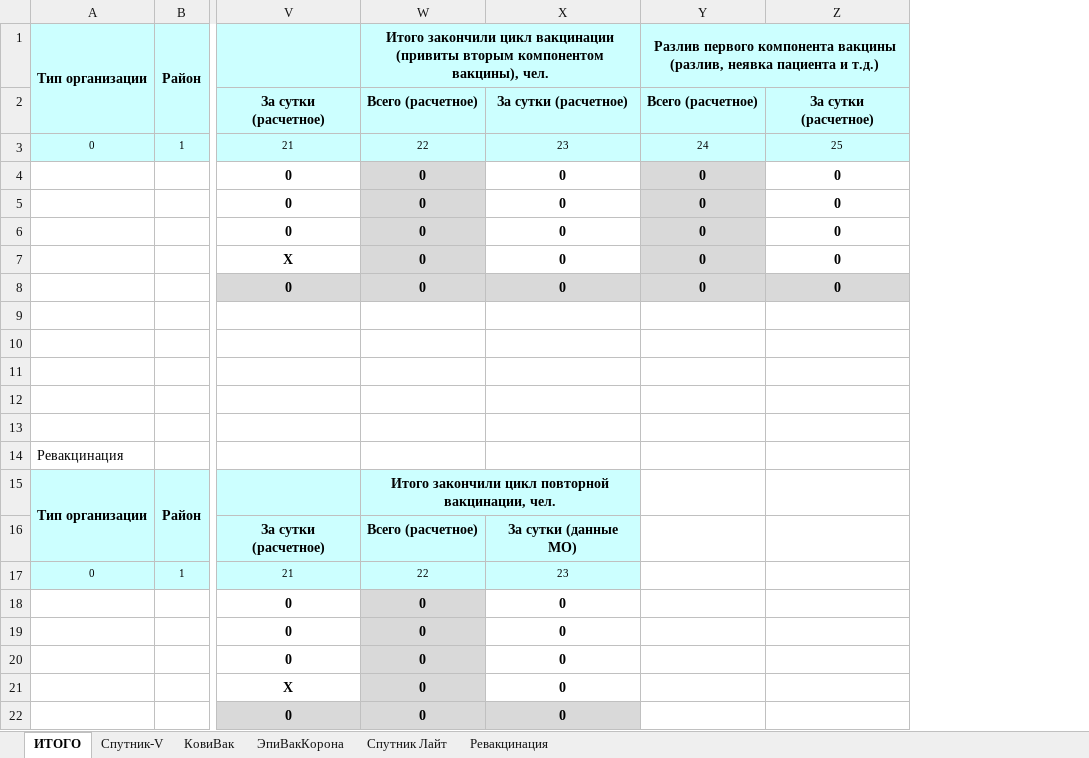
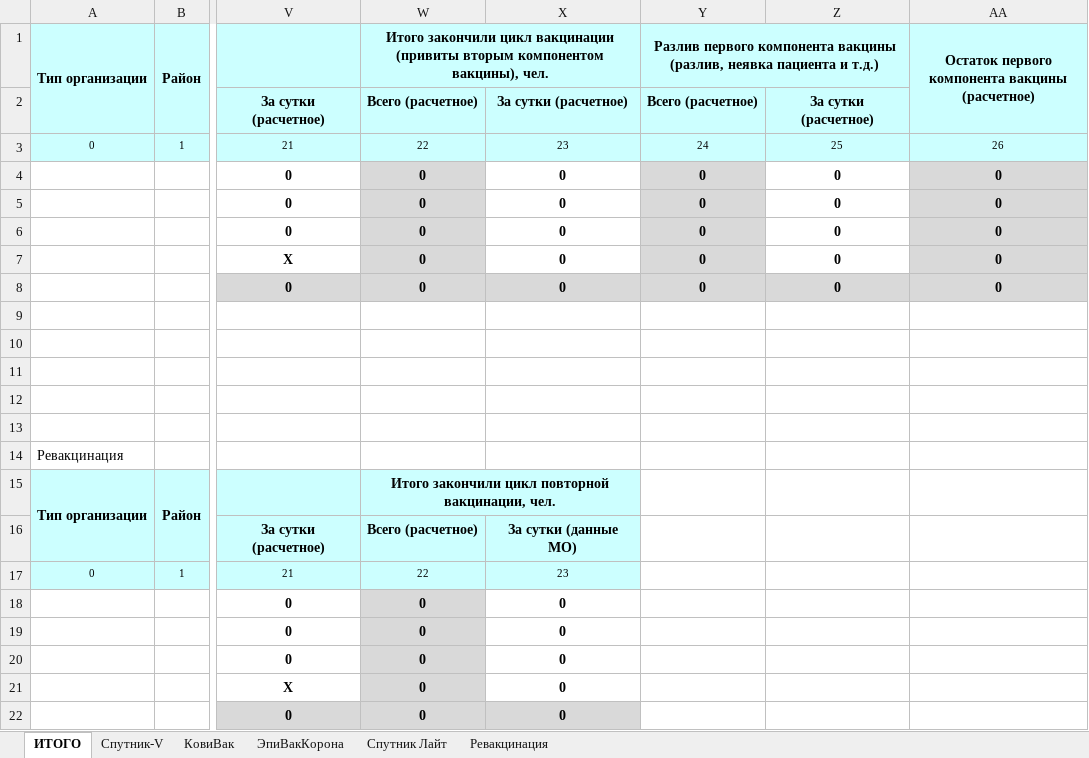
Before and after one commit to oleg-medovikov/miac_worker, an Excel workbook: help/40_COVID_19_osn.xlsx, sheet ИТОГО, drawn as a sheet; only a part is shown, gaps mark what is left out; values as stored, in another font and other column widths than the file's, no borders; conditional formats not drawn; the diff names each change by its address in the sheet, - before the commit and + after, or states it on an @@ line.

```diff
--- a/help/40_COVID_19_osn.xlsx (sheet ИТОГО)
+++ b/help/40_COVID_19_osn.xlsx (sheet ИТОГО)
+column AA, rows 1-8: Остаток первого компонента вакцины (расчетное) |  | 26 | 0 | 0 | 0 | 0 | 0
```
Also changed, not shown: sheet Спутник Лайт, sheet ЭпиВакКорона, sheet КовиВак, sheet Спутник-V, 2 other files.
